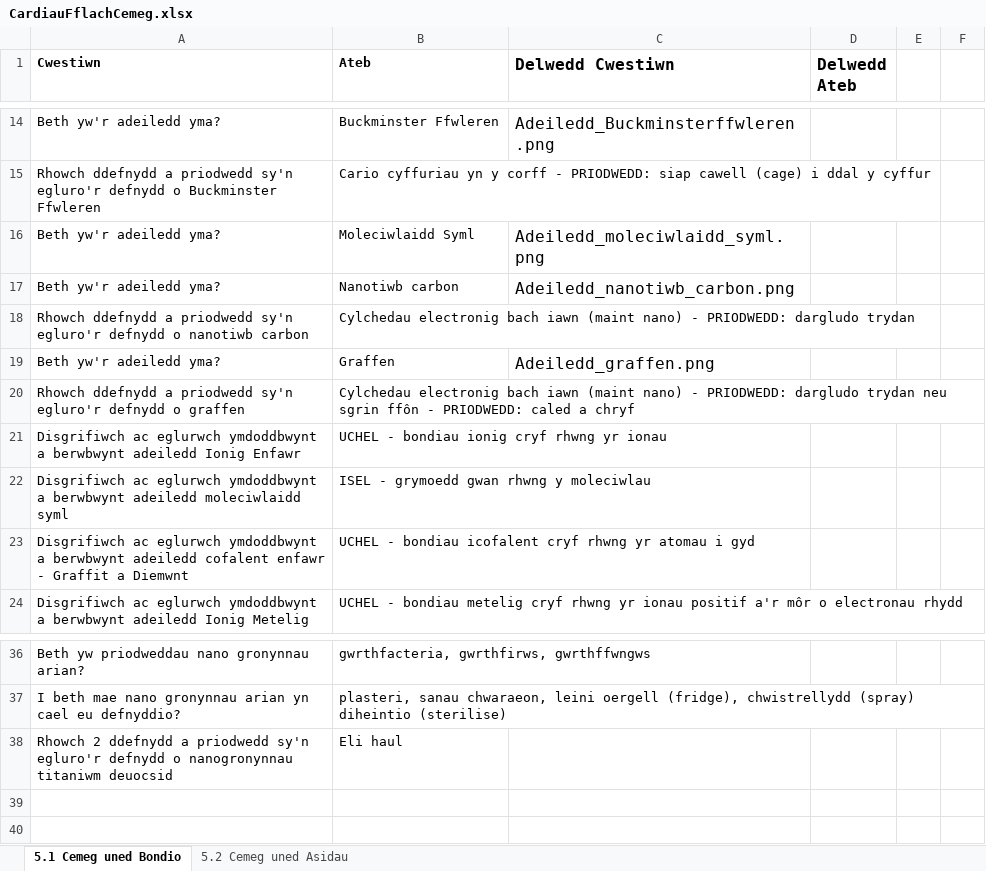
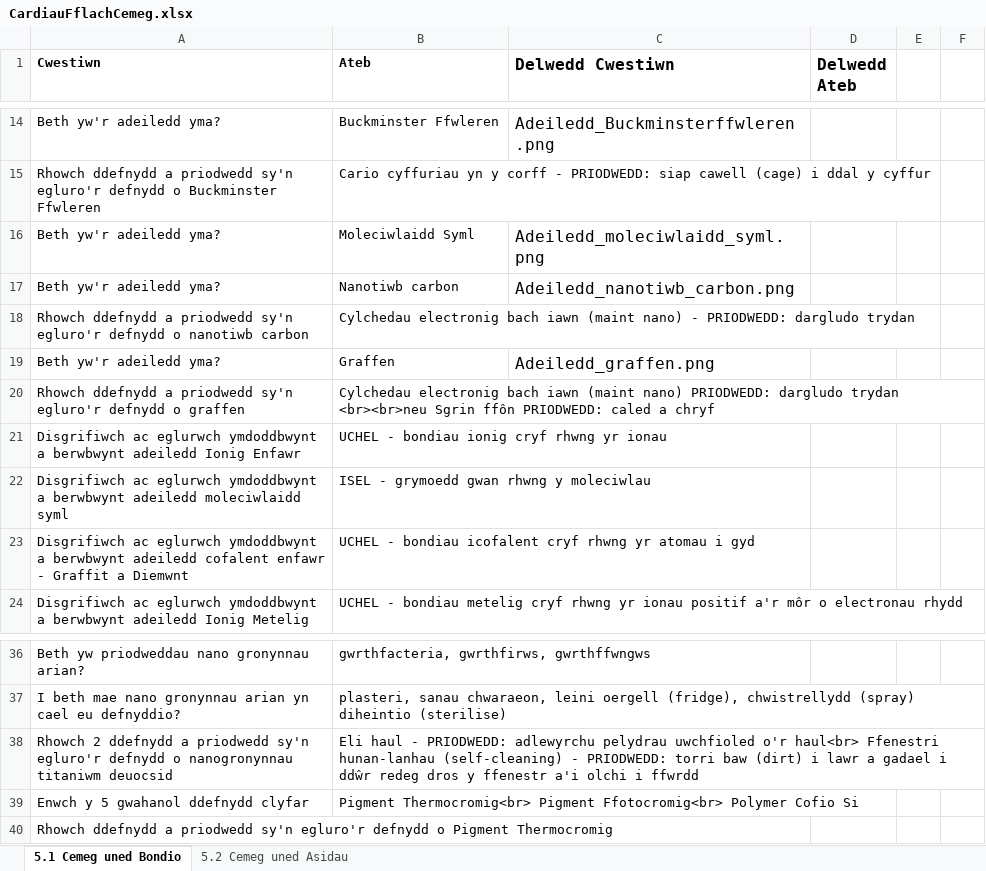
Before and after one commit to GwyddonTryfan/CardiauFflach-TGAU, an Excel workbook: CardiauFflachCemeg.xlsx, sheet 5.1 Cemeg uned Bondio, drawn as a sheet; only a part is shown, gaps mark what is left out; values as stored, in another font and other column widths than the file's, no borders; the diff names each change by its address in the sheet, - before the commit and + after, or states it on an @@ line.

Commit message:
Add files via upload

```diff
--- a/CardiauFflachCemeg.xlsx (sheet 5.1 Cemeg uned Bondio)
+++ b/CardiauFflachCemeg.xlsx (sheet 5.1 Cemeg uned Bondio)
-B20 (Ateb): …(maint nano) - PRIODWEDD: dargludo trydan neu sgrin ffôn - PRIODWEDD: caled…
+B20 (Ateb): …(maint nano) PRIODWEDD: dargludo trydan <br><br>neu Sgrin ffôn PRIODWEDD: caled…
-B38 (Ateb): Eli haul
+B38 (Ateb): Eli haul - PRIODWEDD: adlewyrchu pelydrau uwchfioled o'r haul<br> Ffenestri hunan-lanhau (self-cleaning) - PRIODWEDD: torri baw (dirt) i lawr a gadael i ddŵr redeg dros y ffenestr a'i olchi i ffwrdd
+row 39: Enwch y 5 gwahanol ddefnydd clyfar | Pigment Thermocromig<br> Pigment Ffotocromig<br> Polymer Cofio Si
+row 40: Rhowch ddefnydd a priodwedd sy'n egluro'r defnydd o Pigment Thermocromig
```
